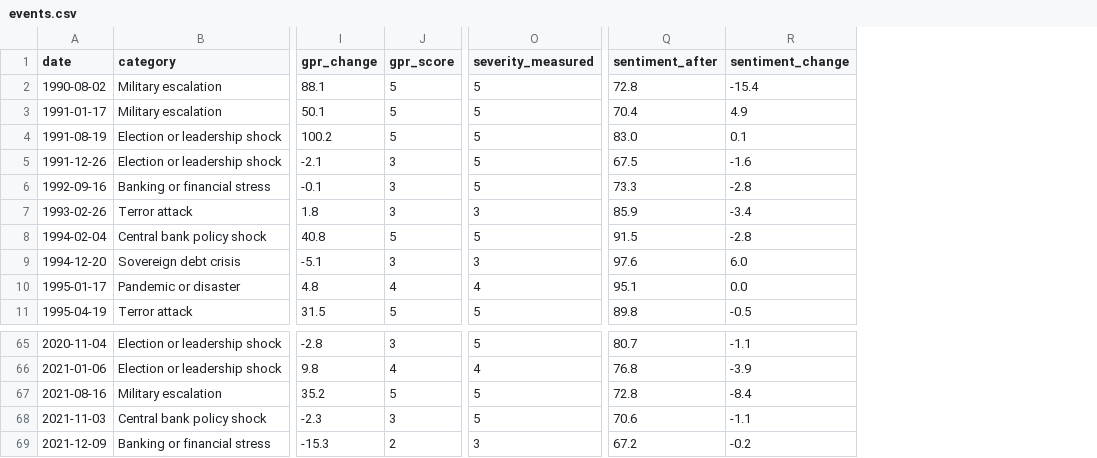
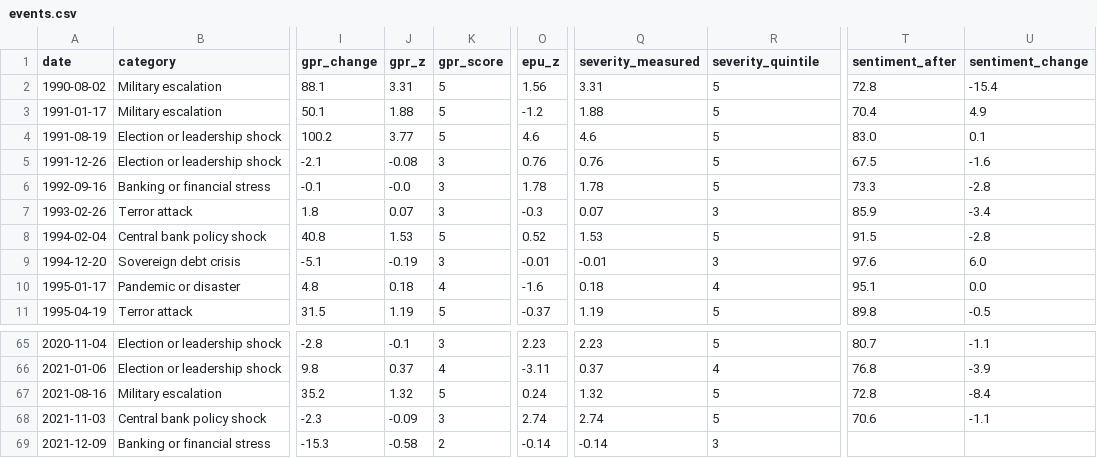
Before and after one commit to EthanC100/gold-events, a CSV file: data/events.csv, drawn as a sheet; only a part is shown, gaps mark what is left out; addresses are those after the commit; the diff names each change by its address in the sheet, - before the commit and + after, or states it on an @@ line.

```diff
--- a/data/events.csv
+++ b/data/events.csv
+column J (gpr_z), rows 2-11: 3.31 | 1.88 | 3.77 | -0.08 | -0.0 | 0.07 | 1.53 | -0.19 | 0.18 | 1.19; rows 65-69: -0.1 | 0.37 | 1.32 | -0.09 | -0.58
+column O (epu_z), rows 2-11: 1.56 | -1.2 | 4.6 | 0.76 | 1.78 | -0.3 | 0.52 | -0.01 | -1.6 | -0.37; rows 65-69: 2.23 | -3.11 | 0.24 | 2.74 | -0.14
+column Q (severity_measured), rows 2-11: 3.31 | 1.88 | 4.6 | 0.76 | 1.78 | 0.07 | 1.53 | -0.01 | 0.18 | 1.19; rows 65-69: 2.23 | 0.37 | 1.32 | 2.74 | -0.14
-R1: severity_measured
+R1: severity_quintile
-T69 (sentiment_after): 67.2
+T69 (sentiment_after): (empty)
-U69 (sentiment_change): -0.2
+U69 (sentiment_change): (empty)
```
Also changed, not shown: 10 other files.
